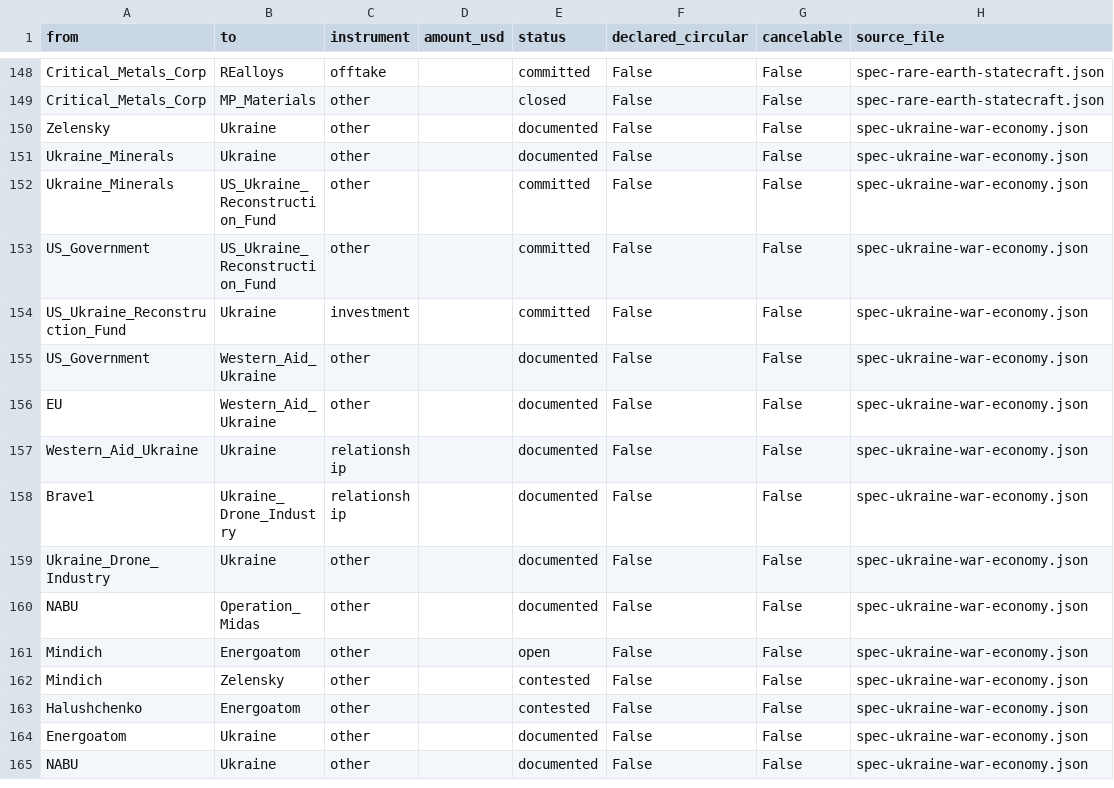
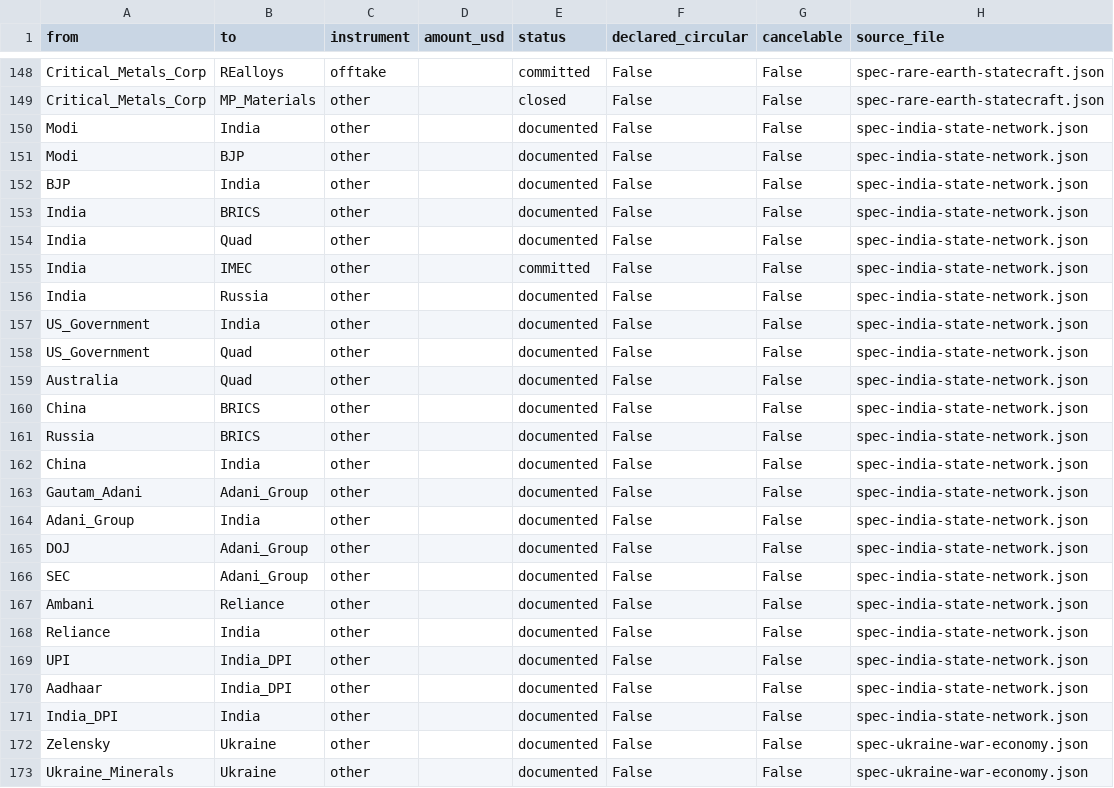
Before and after one commit to pq-cybarg/bubble-map, a CSV file: data/edges.csv, drawn as a sheet; only a part is shown, gaps mark what is left out; the shorter side is filled out with more unchanged rows; the diff names each change by its address in the sheet, - before the commit and + after, or states it on an @@ line.

Commit message:
Add India multi-alignment keystone block (#147)
New block spec-india-state-network: the alignment-inconsistency keystone.
International multi-alignment (BRICS-chair 2026 + Quad + IMEC + Russian oil
1.16M bpd + interim US trade deal + China thaw); the US tariff episode that
didn't capture India; the conglomerate/enforcement layer (Adani EDNY
indictment Nov 2024 -> US moving to END cases 2026 = reversal pattern;
Reliance/Ambani); UPI/Aadhaar DPI (22.35B tx/mo, 1.4B enrolled — inclusion +
concentration risk); Modi/BJP consolidation. Wires BRICS (India/China/Russia)
and Quad (India/US/Australia) clusters into the graph. Composition guard, no
'X feels Y'. India deg 11. 793 nodes / 1027 edges; SCC 12/11, flags 0,
conflicts 0.

```diff
--- a/data/edges.csv
+++ b/data/edges.csv
+row 150: Modi | India | other |  | documented | False | False | spec-india-state-network.json
+row 151: Modi | BJP | other |  | documented | False | False | spec-india-state-network.json
+row 152: BJP | India | other |  | documented | False | False | spec-india-state-network.json
+row 153: India | BRICS | other |  | documented | False | False | spec-india-state-network.json
+row 154: India | Quad | other |  | documented | False | False | spec-india-state-network.json
+row 155: India | IMEC | other |  | committed | False | False | spec-india-state-network.json
+row 156: India | Russia | other |  | documented | False | False | spec-india-state-network.json
+row 157: US_Government | India | other |  | documented | False | False | spec-india-state-network.json
+row 158: US_Government | Quad | other |  | documented | False | False | spec-india-state-network.json
+row 159: Australia | Quad | other |  | documented | False | False | spec-india-state-network.json
+row 160: China | BRICS | other |  | documented | False | False | spec-india-state-network.json
+row 161: Russia | BRICS | other |  | documented | False | False | spec-india-state-network.json
+row 162: China | India | other |  | documented | False | False | spec-india-state-network.json
+row 163: Gautam_Adani | Adani_Group | other |  | documented | False | False | spec-india-state-network.json
+row 164: Adani_Group | India | other |  | documented | False | False | spec-india-state-network.json
+row 165: DOJ | Adani_Group | other |  | documented | False | False | spec-india-state-network.json
+row 166: SEC | Adani_Group | other |  | documented | False | False | spec-india-state-network.json
+row 167: Ambani | Reliance | other |  | documented | False | False | spec-india-state-network.json
+row 168: Reliance | India | other |  | documented | False | False | spec-india-state-network.json
+row 169: UPI | India_DPI | other |  | documented | False | False | spec-india-state-network.json
+row 170: Aadhaar | India_DPI | other |  | documented | False | False | spec-india-state-network.json
+row 171: India_DPI | India | other |  | documented | False | False | spec-india-state-network.json
```
Also changed, not shown: data/entities.csv, 23 other files.
